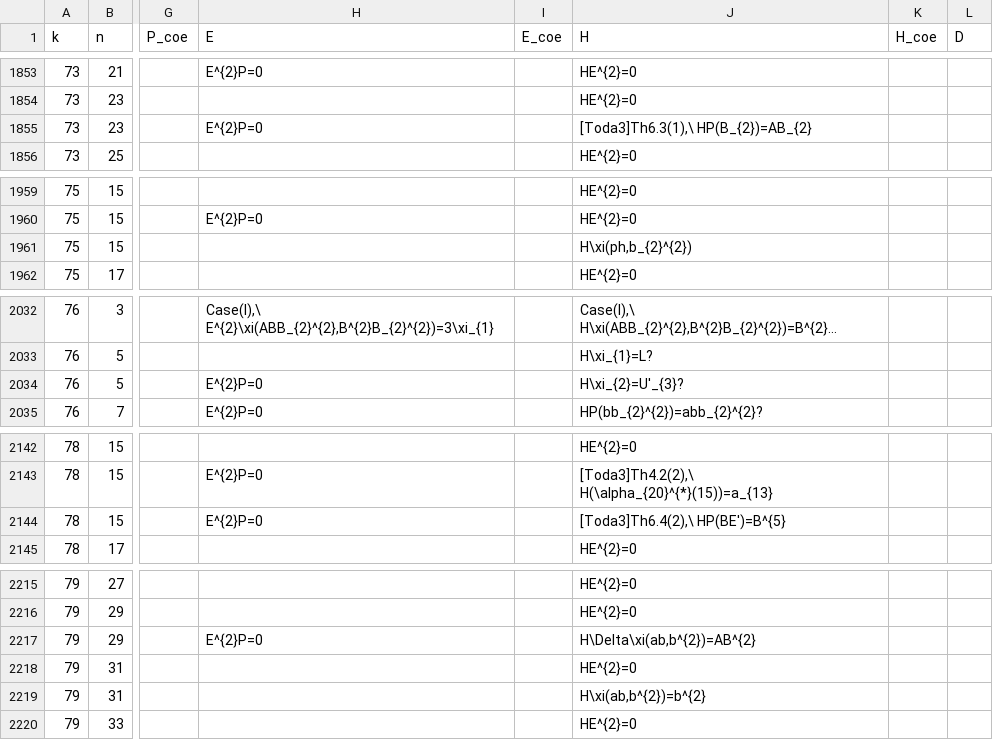
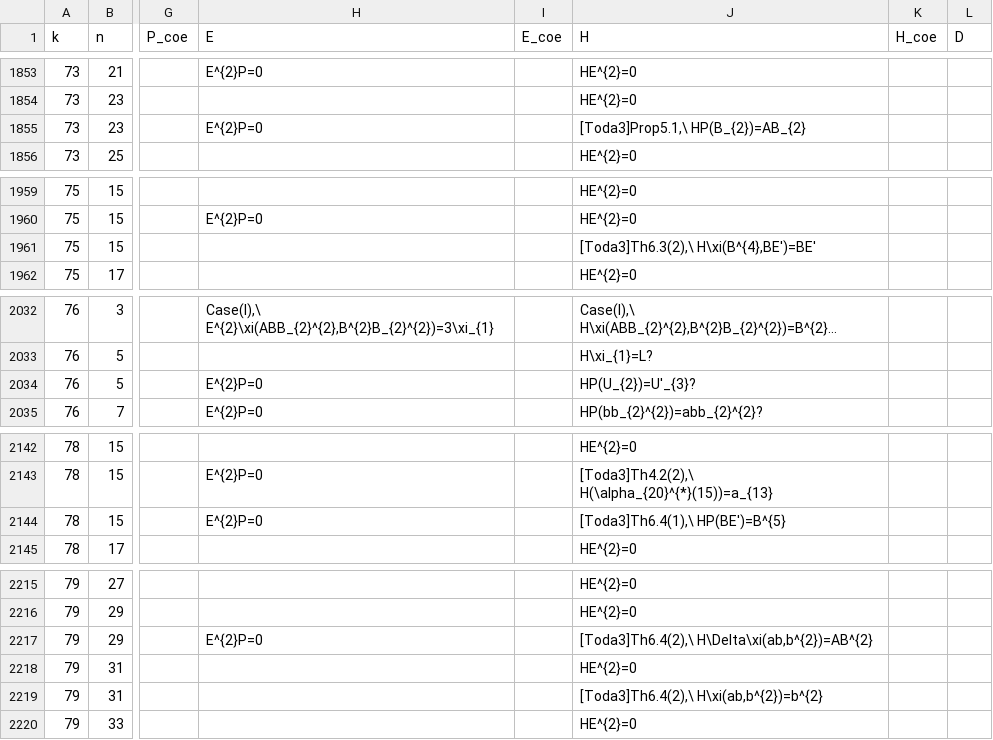
Before and after one commit to akebono03/Images-of-Generators-under-Homomorphisms-of-Double-EHP-Exact-Sequences, a CSV file: sphere3.csv, drawn as a sheet; only a part is shown, gaps mark what is left out; long unchanged cells end in …; the diff covers the shown part only; the diff names each change by its address in the sheet, - before the commit and + after, or states it on an @@ line.

Commit message:
update tables

```diff
--- a/sphere3.csv
+++ b/sphere3.csv
-J1855 (H): [Toda3]Th6.3(1),\ HP(B_{2})=AB_{2}
+J1855 (H): [Toda3]Prop5.1,\ HP(B_{2})=AB_{2}
-J1961 (H): H\xi(ph,b_{2}^{2})
+J1961 (H): [Toda3]Th6.3(2),\ H\xi(B^{4},BE')=BE'
-J2034 (H): H\xi_{2}=U'_{3}?
+J2034 (H): HP(U_{2})=U'_{3}?
-J2144 (H): [Toda3]Th6.4(2),\ HP(BE')=B^{5}
+J2144 (H): [Toda3]Th6.4(1),\ HP(BE')=B^{5}
-J2217 (H): H\Delta\xi(ab,b^{2})=AB^{2}
+J2217 (H): [Toda3]Th6.4(2),\ H\Delta\xi(ab,b^{2})=AB^{2}
-J2219 (H): H\xi(ab,b^{2})=b^{2}
+J2219 (H): [Toda3]Th6.4(2),\ H\xi(ab,b^{2})=b^{2}
```
Also changed, not shown: 2 edited cells elsewhere in this file, fiber3.csv, 1 other file.
